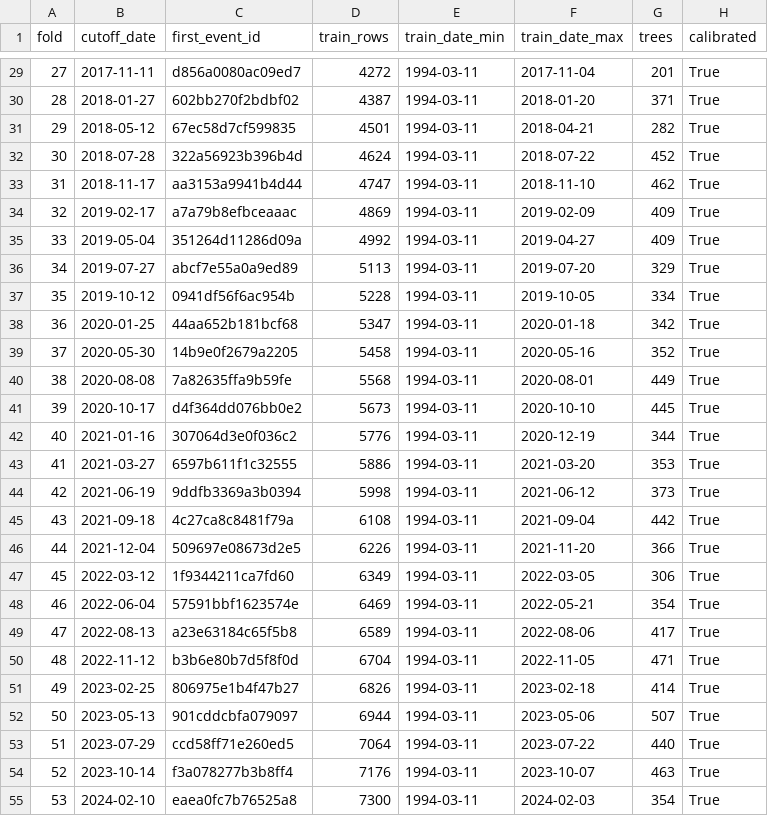
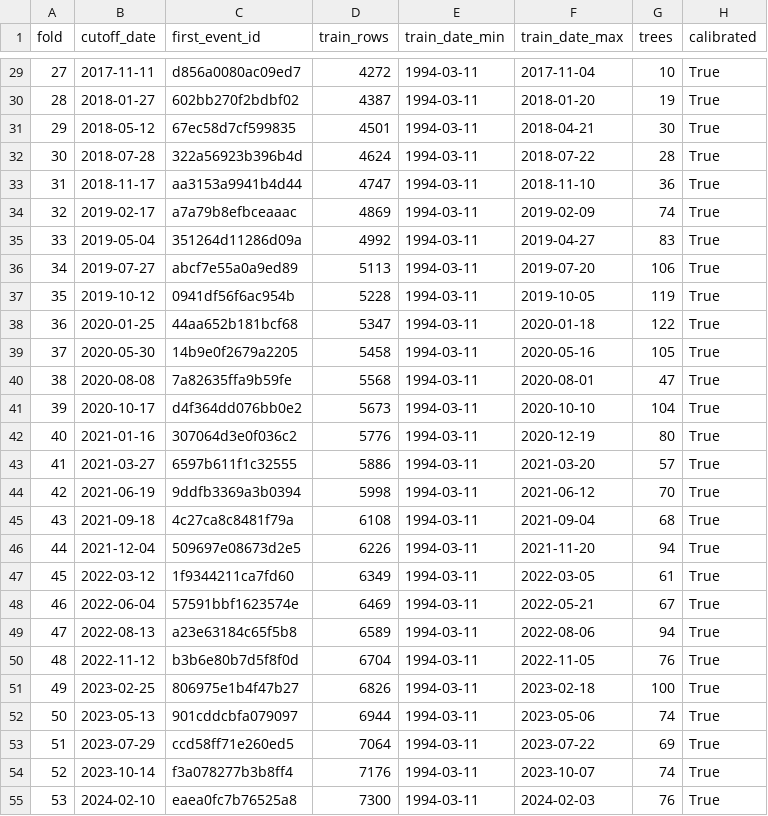
Before and after one commit to AnthonyOlakangil/fightline-ml, a CSV file: reports/walkforward_folds.csv, drawn as a sheet; only a part is shown, gaps mark what is left out; the diff covers the shown part only.

```diff
--- a/reports/walkforward_folds.csv
+++ b/reports/walkforward_folds.csv
@@ -29,27 +29,27 @@ fold,cutoff_date,first_event_id,train_rows,train_date_min,train_date_max,trees,c
-27,2017-11-11,d856a0080ac09ed7,4272,1994-03-11,2017-11-04,201,True
-28,2018-01-27,602bb270f2bdbf02,4387,1994-03-11,2018-01-20,371,True
-29,2018-05-12,67ec58d7cf599835,4501,1994-03-11,2018-04-21,282,True
-30,2018-07-28,322a56923b396b4d,4624,1994-03-11,2018-07-22,452,True
-31,2018-11-17,aa3153a9941b4d44,4747,1994-03-11,2018-11-10,462,True
-32,2019-02-17,a7a79b8efbceaaac,4869,1994-03-11,2019-02-09,409,True
-33,2019-05-04,351264d11286d09a,4992,1994-03-11,2019-04-27,409,True
-34,2019-07-27,abcf7e55a0a9ed89,5113,1994-03-11,2019-07-20,329,True
-35,2019-10-12,0941df56f6ac954b,5228,1994-03-11,2019-10-05,334,True
-36,2020-01-25,44aa652b181bcf68,5347,1994-03-11,2020-01-18,342,True
-37,2020-05-30,14b9e0f2679a2205,5458,1994-03-11,2020-05-16,352,True
-38,2020-08-08,7a82635ffa9b59fe,5568,1994-03-11,2020-08-01,449,True
-39,2020-10-17,d4f364dd076bb0e2,5673,1994-03-11,2020-10-10,445,True
-40,2021-01-16,307064d3e0f036c2,5776,1994-03-11,2020-12-19,344,True
-41,2021-03-27,6597b611f1c32555,5886,1994-03-11,2021-03-20,353,True
-42,2021-06-19,9ddfb3369a3b0394,5998,1994-03-11,2021-06-12,373,True
-43,2021-09-18,4c27ca8c8481f79a,6108,1994-03-11,2021-09-04,442,True
-44,2021-12-04,509697e08673d2e5,6226,1994-03-11,2021-11-20,366,True
-45,2022-03-12,1f9344211ca7fd60,6349,1994-03-11,2022-03-05,306,True
-46,2022-06-04,57591bbf1623574e,6469,1994-03-11,2022-05-21,354,True
-47,2022-08-13,a23e63184c65f5b8,6589,1994-03-11,2022-08-06,417,True
-48,2022-11-12,b3b6e80b7d5f8f0d,6704,1994-03-11,2022-11-05,471,True
-49,2023-02-25,806975e1b4f47b27,6826,1994-03-11,2023-02-18,414,True
-50,2023-05-13,901cddcbfa079097,6944,1994-03-11,2023-05-06,507,True
-51,2023-07-29,ccd58ff71e260ed5,7064,1994-03-11,2023-07-22,440,True
-52,2023-10-14,f3a078277b3b8ff4,7176,1994-03-11,2023-10-07,463,True
-53,2024-02-10,eaea0fc7b76525a8,7300,1994-03-11,2024-02-03,354,True
+27,2017-11-11,d856a0080ac09ed7,4272,1994-03-11,2017-11-04,10,True
+28,2018-01-27,602bb270f2bdbf02,4387,1994-03-11,2018-01-20,19,True
+29,2018-05-12,67ec58d7cf599835,4501,1994-03-11,2018-04-21,30,True
+30,2018-07-28,322a56923b396b4d,4624,1994-03-11,2018-07-22,28,True
+31,2018-11-17,aa3153a9941b4d44,4747,1994-03-11,2018-11-10,36,True
+32,2019-02-17,a7a79b8efbceaaac,4869,1994-03-11,2019-02-09,74,True
+33,2019-05-04,351264d11286d09a,4992,1994-03-11,2019-04-27,83,True
+34,2019-07-27,abcf7e55a0a9ed89,5113,1994-03-11,2019-07-20,106,True
+35,2019-10-12,0941df56f6ac954b,5228,1994-03-11,2019-10-05,119,True
+36,2020-01-25,44aa652b181bcf68,5347,1994-03-11,2020-01-18,122,True
+37,2020-05-30,14b9e0f2679a2205,5458,1994-03-11,2020-05-16,105,True
+38,2020-08-08,7a82635ffa9b59fe,5568,1994-03-11,2020-08-01,47,True
+39,2020-10-17,d4f364dd076bb0e2,5673,1994-03-11,2020-10-10,104,True
+40,2021-01-16,307064d3e0f036c2,5776,1994-03-11,2020-12-19,80,True
+41,2021-03-27,6597b611f1c32555,5886,1994-03-11,2021-03-20,57,True
+42,2021-06-19,9ddfb3369a3b0394,5998,1994-03-11,2021-06-12,70,True
+43,2021-09-18,4c27ca8c8481f79a,6108,1994-03-11,2021-09-04,68,True
+44,2021-12-04,509697e08673d2e5,6226,1994-03-11,2021-11-20,94,True
+45,2022-03-12,1f9344211ca7fd60,6349,1994-03-11,2022-03-05,61,True
+46,2022-06-04,57591bbf1623574e,6469,1994-03-11,2022-05-21,67,True
+47,2022-08-13,a23e63184c65f5b8,6589,1994-03-11,2022-08-06,94,True
+48,2022-11-12,b3b6e80b7d5f8f0d,6704,1994-03-11,2022-11-05,76,True
+49,2023-02-25,806975e1b4f47b27,6826,1994-03-11,2023-02-18,100,True
+50,2023-05-13,901cddcbfa079097,6944,1994-03-11,2023-05-06,74,True
+51,2023-07-29,ccd58ff71e260ed5,7064,1994-03-11,2023-07-22,69,True
+52,2023-10-14,f3a078277b3b8ff4,7176,1994-03-11,2023-10-07,74,True
+53,2024-02-10,eaea0fc7b76525a8,7300,1994-03-11,2024-02-03,76,True
```
Also changed, not shown: 35 edited cells elsewhere in this file, reports/parlay_top_lightgbm.csv, reports/walkforward_predictions.csv, 20 other files.
